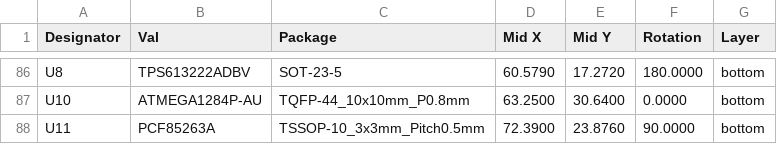
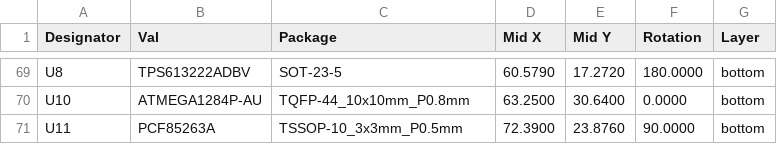
Before and after one commit to ust-modules/USTSIPIN02, a CSV file: hw/cam_profi/PnP/USTSIPIN01A_cpl.csv, drawn as a sheet; only a part is shown, gaps mark what is left out; the diff covers the shown part only.

```diff
--- a/hw/cam_profi/PnP/USTSIPIN01A_cpl.csv
+++ b/hw/cam_profi/PnP/USTSIPIN01A_cpl.csv
@@ -87,2 +70,2 @@ Designator,Val,Package,Mid X,Mid Y,Rotation,Layer
 "U10","ATMEGA1284P-AU","TQFP-44_10x10mm_P0.8mm",63.2500,30.6400,0.0000,bottom
-"U11","PCF85263A","TSSOP-10_3x3mm_Pitch0.5mm",72.3900,23.8760,90.0000,bottom
+"U11","PCF85263A","TSSOP-10_3x3mm_P0.5mm",72.3900,23.8760,90.0000,bottom
```
Also changed, not shown: 17 removed rows and 65 edited cells elsewhere in this file, hw/cam_profi/USTSIPIN01A-both_pos.csv, 32 other files.
